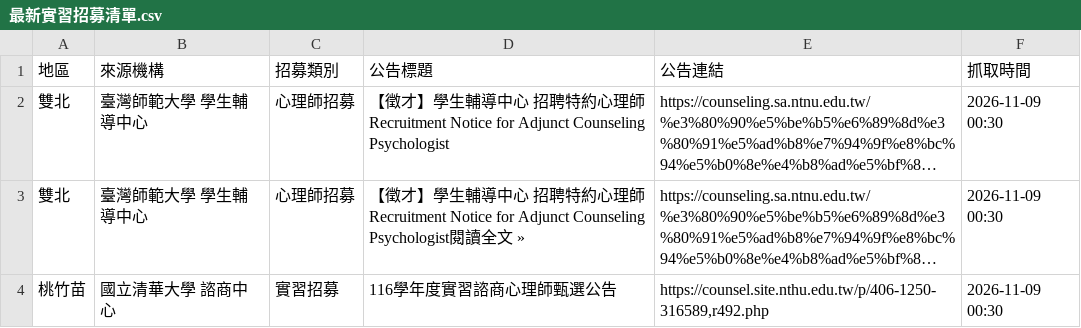
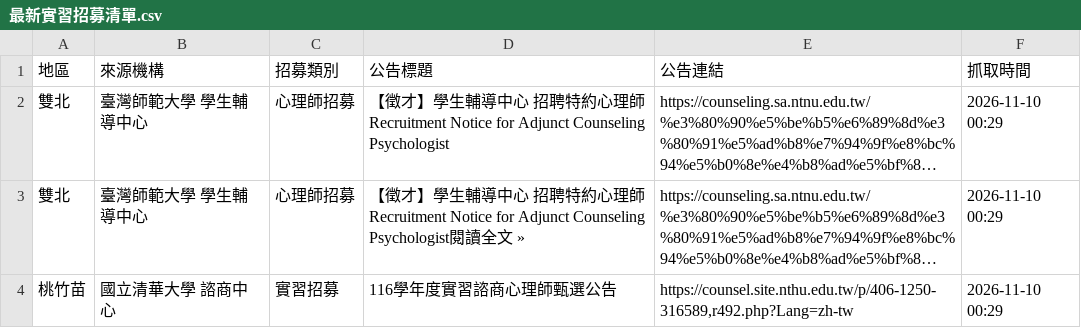
Before and after one commit to lufangyu4-droid/mindintern, a CSV file: 最新實習招募清單.csv, drawn as a sheet; long unchanged cells end in …; the diff names each change by its address in the sheet, - before the commit and + after, or states it on an @@ line.

```diff
--- a/最新實習招募清單.csv
+++ b/最新實習招募清單.csv
-F2:F4 (抓取時間): 2026-11-09 00:30
+F2:F4 (抓取時間): 2026-11-10 00:29
-E4 (公告連結): https://counsel.site.nthu.edu.tw/p/406-1250-316589,r492.php
+E4 (公告連結): https://counsel.site.nthu.edu.tw/p/406-1250-316589,r492.php?Lang=zh-tw
```
Also changed, not shown: 1 other file.
